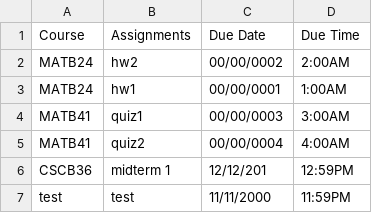
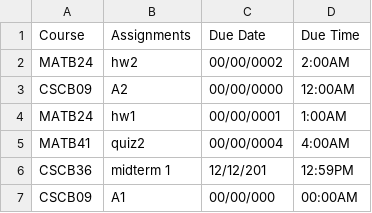
Before and after one commit to eric-li18/remind-me, a CSV file: backup.csv, drawn as a sheet.

```diff
--- a/backup.csv
+++ b/backup.csv
@@ -2,6 +2,6 @@ Course,Assignments,Due Date,Due Time
 MATB24,hw2,00/00/0002,2:00AM
+CSCB09,A2,00/00/0000,12:00AM
 MATB24,hw1,00/00/0001,1:00AM
-MATB41,quiz1,00/00/0003,3:00AM
 MATB41,quiz2,00/00/0004,4:00AM
 CSCB36,midterm 1,12/12/201,12:59PM
-test,test,11/11/2000,11:59PM
+CSCB09,A1,00/00/000,00:00AM
```
Also changed, not shown: 7 other files.
